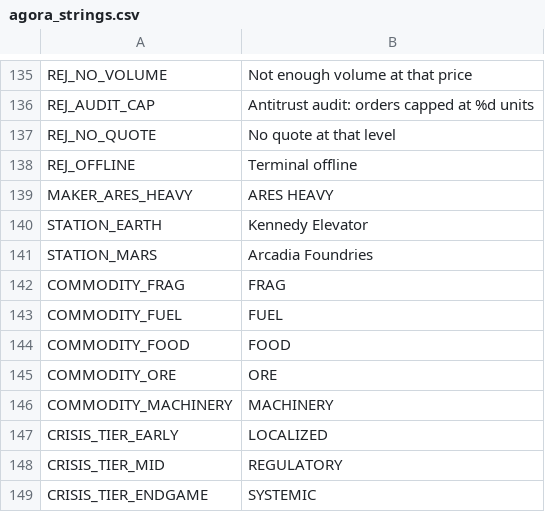
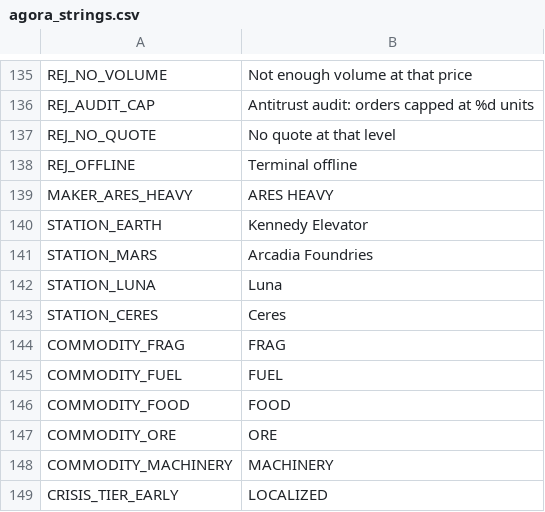
Before and after one commit to brockventures/agora-roguelike, a CSV file: game/localization/agora_strings.csv, drawn as a sheet; only a part is shown, gaps mark what is left out; the shorter side is filled out with more unchanged rows.

```diff
--- a/game/localization/agora_strings.csv
+++ b/game/localization/agora_strings.csv
@@ -141,2 +141,4 @@ STATION_EARTH,Kennedy Elevator
 STATION_MARS,Arcadia Foundries
+STATION_LUNA,Luna
+STATION_CERES,Ceres
 COMMODITY_FRAG,FRAG
```
Also changed, not shown: 2 other files.
